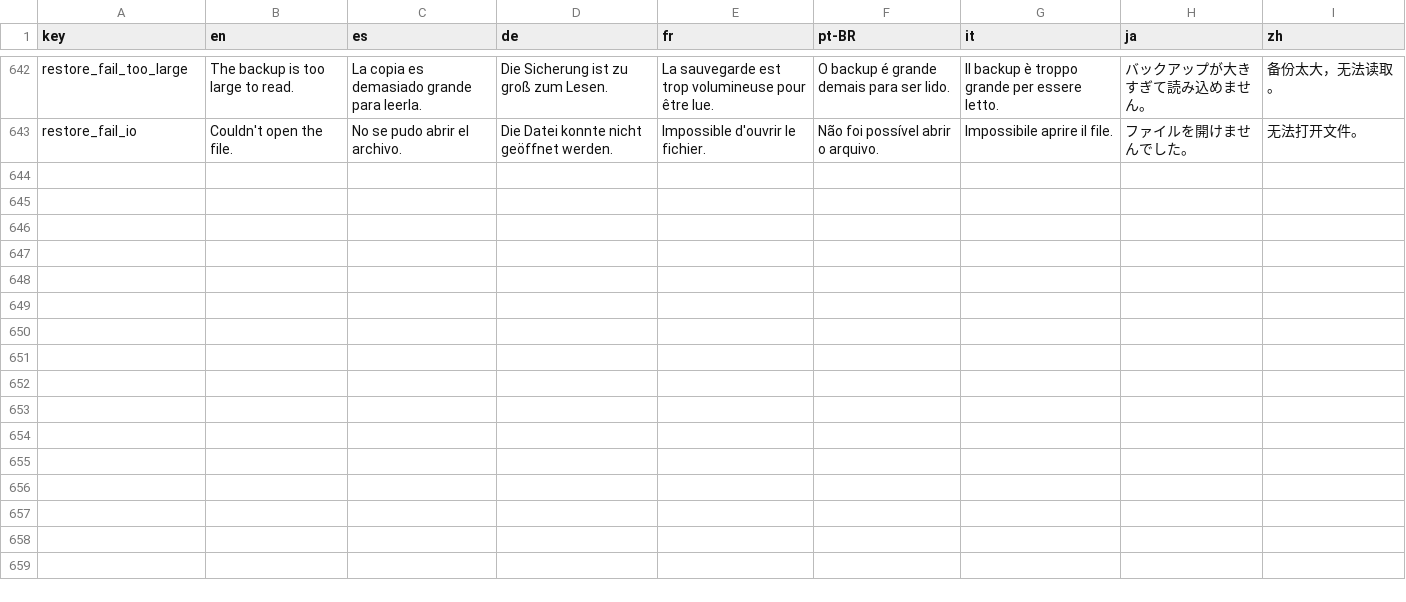
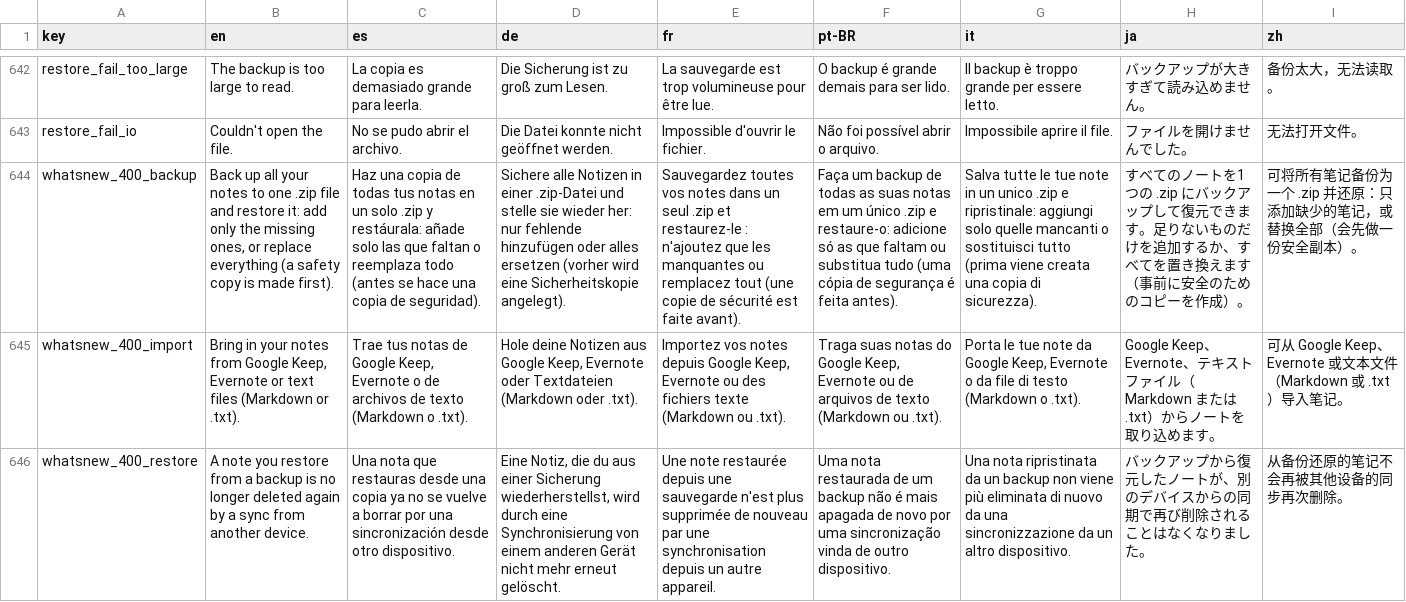
Before and after one commit to NachoPola16/aldune, a TSV file: android/strings.tsv, drawn as a sheet; only a part is shown, gaps mark what is left out; the diff names each change by its address in the sheet, - before the commit and + after, or states it on an @@ line.

Commit message:
Version 4.0.0 (not tagged): What's new for Windows and Android in 8 languages, Fastlane changelogs

```diff
--- a/android/strings.tsv
+++ b/android/strings.tsv
+row 644: whatsnew_400_backup | Back up all your notes to one .zip file and restore it: add only the missing ones, or replace everything (a safety copy is made first). | Haz una copia de todas tus notas en un solo .zip y restáurala: añade solo las que faltan o reemplaza todo (antes se hace una copia de seguridad). | Sichere alle Notizen in einer .zip-Datei und stelle sie wieder her: nur fehlende hinzufügen oder alles ersetzen (vorher wird eine Sicherheitskopie angelegt). | Sauvegardez toutes vos notes dans un seul .zip et restaurez-le : n'ajoutez que les manquantes ou remplacez tout (une copie de sécurité est faite avant). | Faça um backup de todas as suas notas em um único .zip e restaure-o: adicione só as que faltam ou substitua tudo (uma cópia de segurança é feita antes). | Salva tutte le tue note in un unico .zip e ripristinale: aggiungi solo quelle mancanti o sostituisci tutto (prima viene creata una copia di sicurezza). | すべてのノートを1つの .zip にバックアップして復元できます。足りないものだけを追加するか、すべてを置き換えます（事前に安全のためのコピーを作成）。 | 可将所有笔记备份为一个 .zip 并还原：只添加缺少的笔记，或替换全部（会先做一份安全副本）。
+row 645: whatsnew_400_import | Bring in your notes from Google Keep, Evernote or text files (Markdown or .txt). | Trae tus notas de Google Keep, Evernote o de archivos de texto (Markdown o .txt). | Hole deine Notizen aus Google Keep, Evernote oder Textdateien (Markdown oder .txt). | Importez vos notes depuis Google Keep, Evernote ou des fichiers texte (Markdown ou .txt). | Traga suas notas do Google Keep, Evernote ou de arquivos de texto (Markdown ou .txt). | Porta le tue note da Google Keep, Evernote o da file di testo (Markdown o .txt). | Google Keep、Evernote、テキストファイル（Markdown または .txt）からノートを取り込めます。 | 可从 Google Keep、Evernote 或文本文件（Markdown 或 .txt）导入笔记。
+row 646: whatsnew_400_restore | A note you restore from a backup is no longer deleted again by a sync from another device. | Una nota que restauras desde una copia ya no se vuelve a borrar por una sincronización desde otro dispositivo. | Eine Notiz, die du aus einer Sicherung wiederherstellst, wird durch eine Synchronisierung von einem anderen Gerät nicht mehr erneut gelöscht. | Une note restaurée depuis une sauvegarde n'est plus supprimée de nouveau par une synchronisation depuis un autre appareil. | Uma nota restaurada de um backup não é mais apagada de novo por uma sincronização vinda de outro dispositivo. | Una nota ripristinata da un backup non viene più eliminata di nuovo da una sincronizzazione da un altro dispositivo. | バックアップから復元したノートが、別のデバイスからの同期で再び削除されることはなくなりました。 | 从备份还原的笔记不会再被其他设备的同步再次删除。
```
Also changed, not shown: 21 other files.
